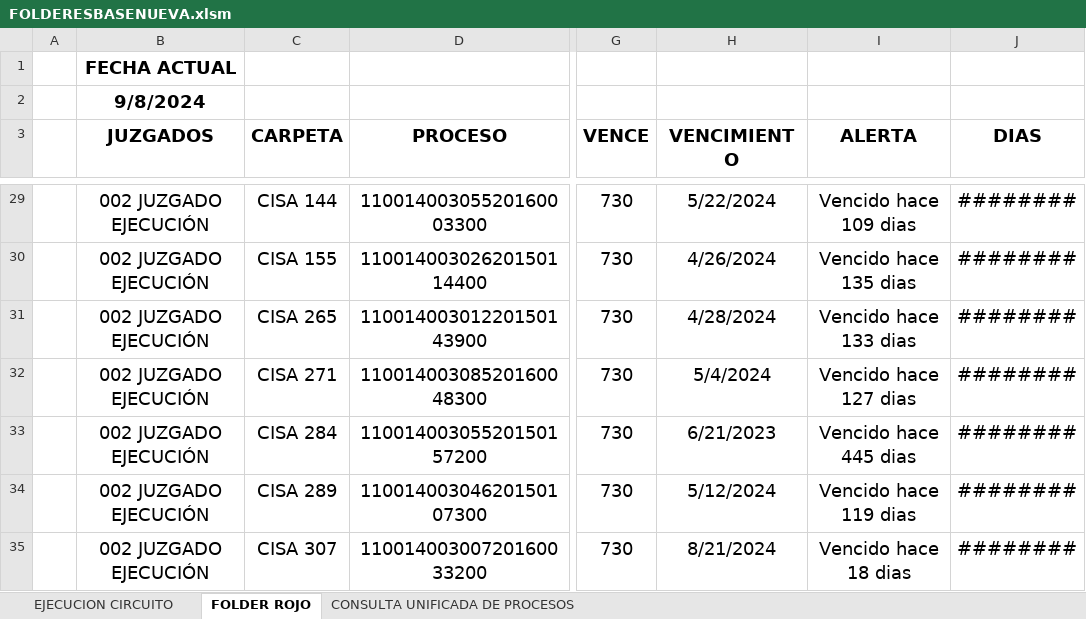
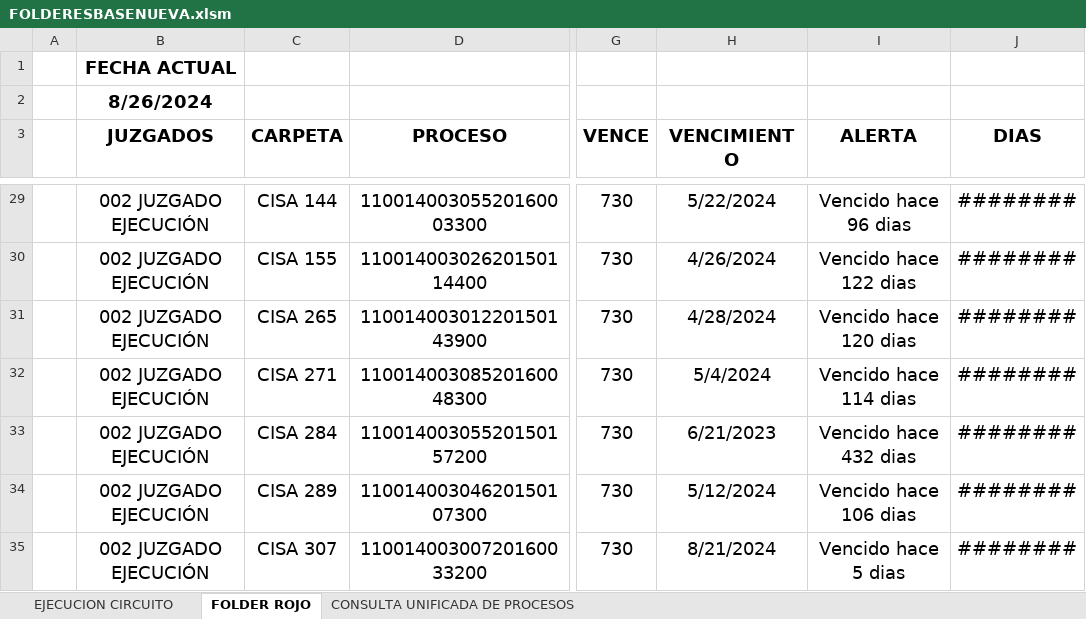
Before and after one commit to thomasesteban22/revisionDeActuacionesConsola, an Excel workbook: app/src/FOLDERESBASENUEVA.xlsm, sheet FOLDER ROJO, drawn as a sheet; only a part is shown, gaps mark what is left out; values as stored, in another font and other column widths than the file's, no borders; conditional formats and table styles not drawn; the diff covers the shown part only; the diff names each change by its address in the sheet, - before the commit and + after, or states it on an @@ line.

```diff
--- a/app/src/FOLDERESBASENUEVA.xlsm (sheet FOLDER ROJO)
+++ b/app/src/FOLDERESBASENUEVA.xlsm (sheet FOLDER ROJO)
-B2 (JUZGADOS): 9/8/2024
+B2 (JUZGADOS): 8/26/2024
-I29 (ALERTA): Vencido hace 109 dias
+I29 (ALERTA): Vencido hace 96 dias
-I30 (ALERTA): Vencido hace 135 dias
+I30 (ALERTA): Vencido hace 122 dias
-I31 (ALERTA): Vencido hace 133 dias
+I31 (ALERTA): Vencido hace 120 dias
-I32 (ALERTA): Vencido hace 127 dias
+I32 (ALERTA): Vencido hace 114 dias
-I33 (ALERTA): Vencido hace 445 dias
+I33 (ALERTA): Vencido hace 432 dias
-I34 (ALERTA): Vencido hace 119 dias
+I34 (ALERTA): Vencido hace 106 dias
-I35 (ALERTA): Vencido hace 18 dias
+I35 (ALERTA): Vencido hace 5 dias
```
Also changed, not shown: 374 edited cells elsewhere in this sheet, sheet EJECUCION CIRCUITO, 2 other files.
